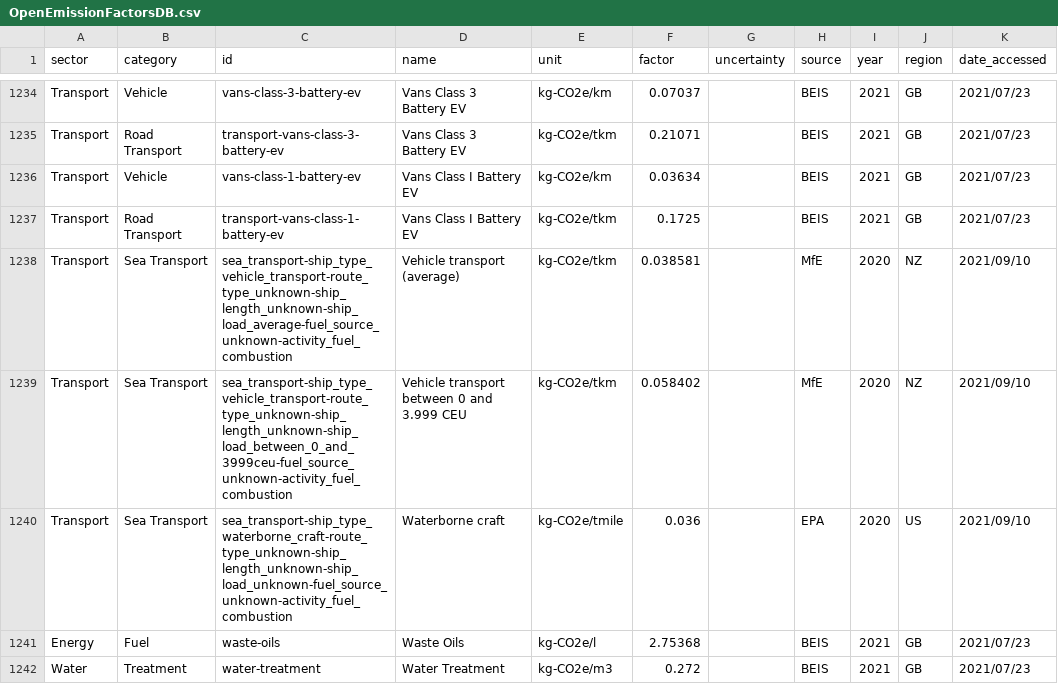
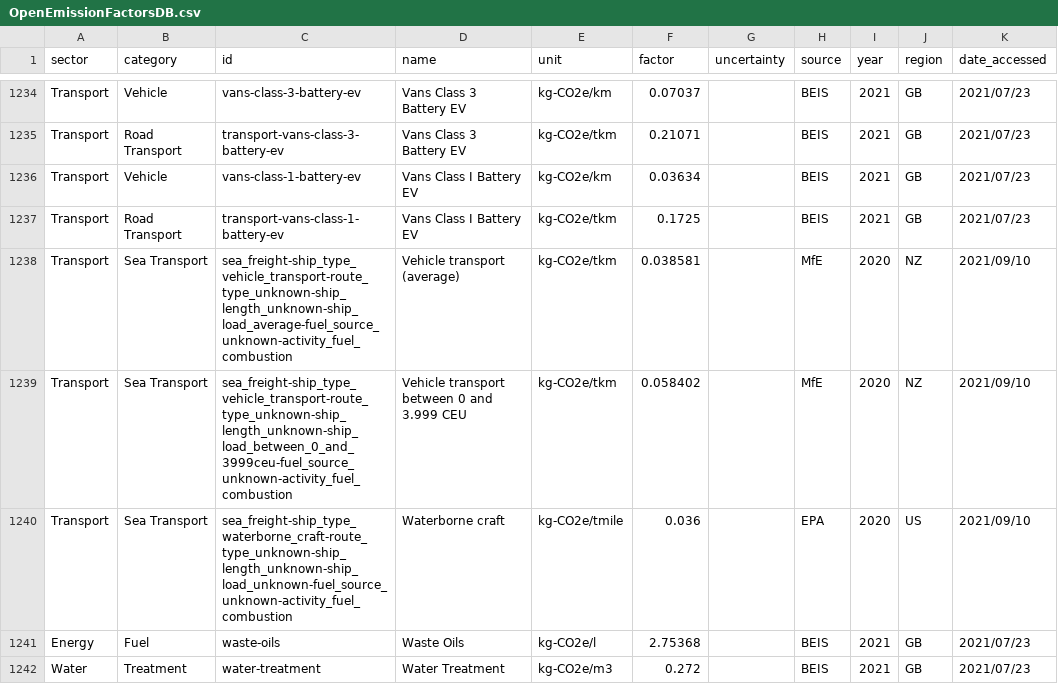
Before and after one commit to platy/Open-Emission-Factors-DB, a CSV file: OpenEmissionFactorsDB.csv, drawn as a sheet; only a part is shown, gaps mark what is left out; the diff covers the shown part only; the diff names each change by its address in the sheet, - before the commit and + after, or states it on an @@ line.

Commit message:
Change sea transport to sea freight
Change sea transport to sea freight for applicable EFs

```diff
--- a/OpenEmissionFactorsDB.csv
+++ b/OpenEmissionFactorsDB.csv
-C1238 (id): sea_transport-ship_type_vehicle_transport-route_type_unknown-ship_length_unknown-ship_load_average-fuel_source_unknown-activity_fuel_combustion
+C1238 (id): sea_freight-ship_type_vehicle_transport-route_type_unknown-ship_length_unknown-ship_load_average-fuel_source_unknown-activity_fuel_combustion
-C1239 (id): sea_transport-ship_type_vehicle_transport-route_type_unknown-ship_length_unknown-ship_load_between_0_and_3999ceu-fuel_source_unknown-activity_fuel_combustion
+C1239 (id): sea_freight-ship_type_vehicle_transport-route_type_unknown-ship_length_unknown-ship_load_between_0_and_3999ceu-fuel_source_unknown-activity_fuel_combustion
-C1240 (id): sea_transport-ship_type_waterborne_craft-route_type_unknown-ship_length_unknown-ship_load_unknown-fuel_source_unknown-activity_fuel_combustion
+C1240 (id): sea_freight-ship_type_waterborne_craft-route_type_unknown-ship_length_unknown-ship_load_unknown-fuel_source_unknown-activity_fuel_combustion
```
Also changed, not shown: 92 edited cells elsewhere in this file.
